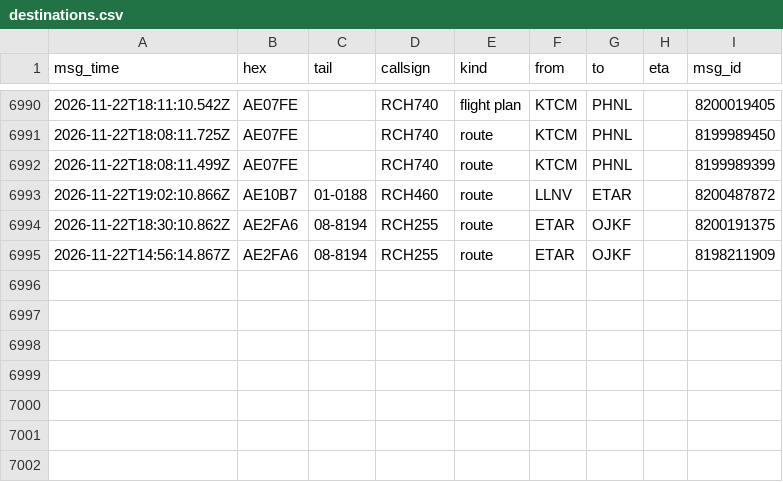
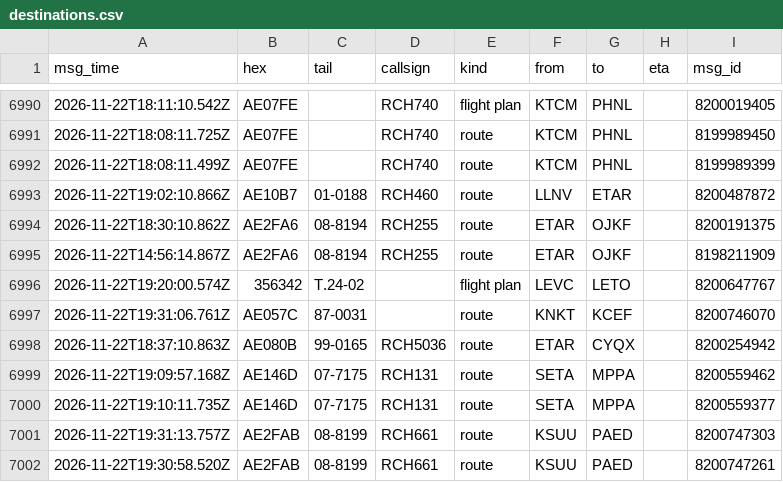
Before and after one commit to Rzalumen/gulf-routes-backtest, a CSV file: acars/destinations.csv, drawn as a sheet; only a part is shown, gaps mark what is left out.

Commit message:
ACARS archive 2026-11-22T19:52Z

```diff
--- a/acars/destinations.csv
+++ b/acars/destinations.csv
@@ -6995 +6995,8 @@ msg_time,hex,tail,callsign,kind,from,to,eta,msg_id
 2026-11-22T14:56:14.867Z,AE2FA6,08-8194,RCH255,route,ETAR,OJKF,,8198211909
+2026-11-22T19:20:00.574Z,356342,T.24-02,,flight plan,LEVC,LETO,,8200647767
+2026-11-22T19:31:06.761Z,AE057C,87-0031,,route,KNKT,KCEF,,8200746070
+2026-11-22T18:37:10.863Z,AE080B,99-0165,RCH5036,route,ETAR,CYQX,,8200254942
+2026-11-22T19:09:57.168Z,AE146D,07-7175,RCH131,route,SETA,MPPA,,8200559462
+2026-11-22T19:10:11.735Z,AE146D,07-7175,RCH131,route,SETA,MPPA,,8200559377
+2026-11-22T19:31:13.757Z,AE2FAB,08-8199,RCH661,route,KSUU,PAED,,8200747303
+2026-11-22T19:30:58.520Z,AE2FAB,08-8199,RCH661,route,KSUU,PAED,,8200747261
```
Also changed, not shown: 3 other files.
